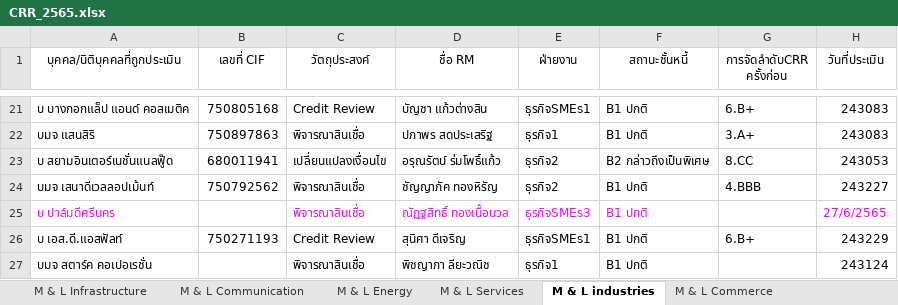
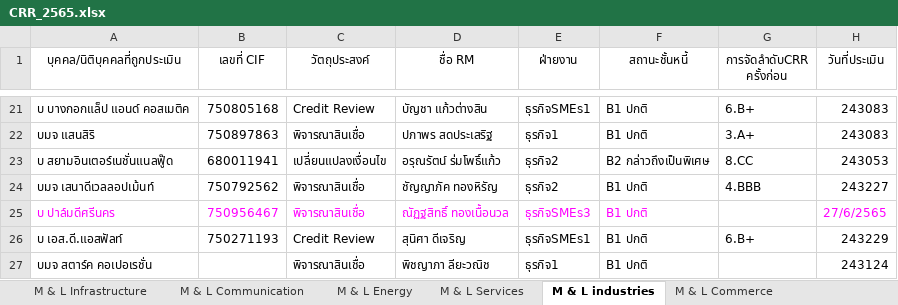
Before and after one commit to Taecpy/CRR_SICR, an Excel workbook: SME3/CRR_2565.xlsx, sheet M & L industries, drawn as a sheet; only a part is shown, gaps mark what is left out; values as stored, in another font and other column widths than the file's, no borders; the diff names each change by its address in the sheet, - before the commit and + after, or states it on an @@ line.

```diff
--- a/SME3/CRR_2565.xlsx (sheet M & L industries)
+++ b/SME3/CRR_2565.xlsx (sheet M & L industries)
-B25 (เลขที่ CIF): (empty)
+B25 (เลขที่ CIF): 750956467
```
Also changed, not shown: sheet S Commerce, sheet S industries, sheet S services, sheet Property Investment, 6 other files.
